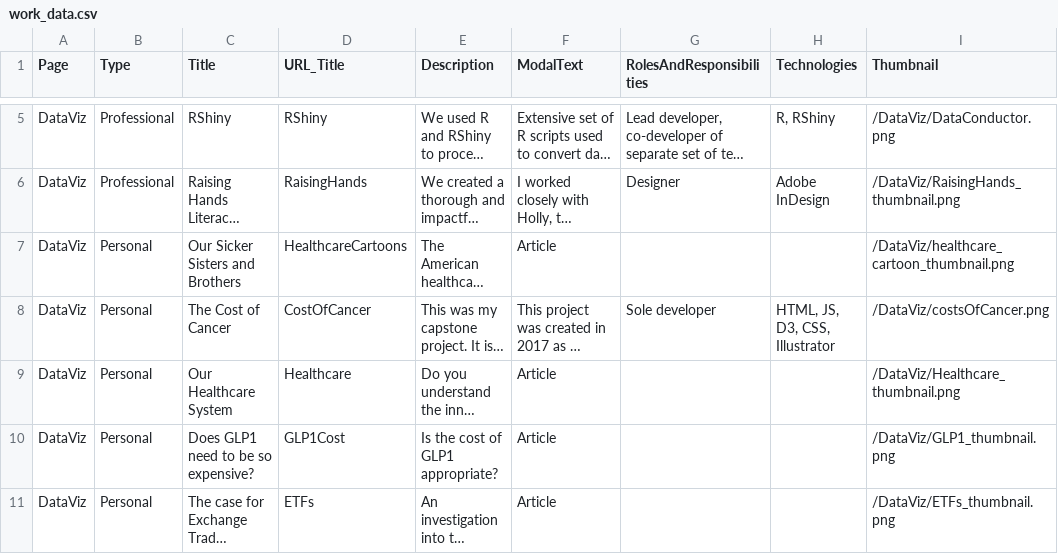
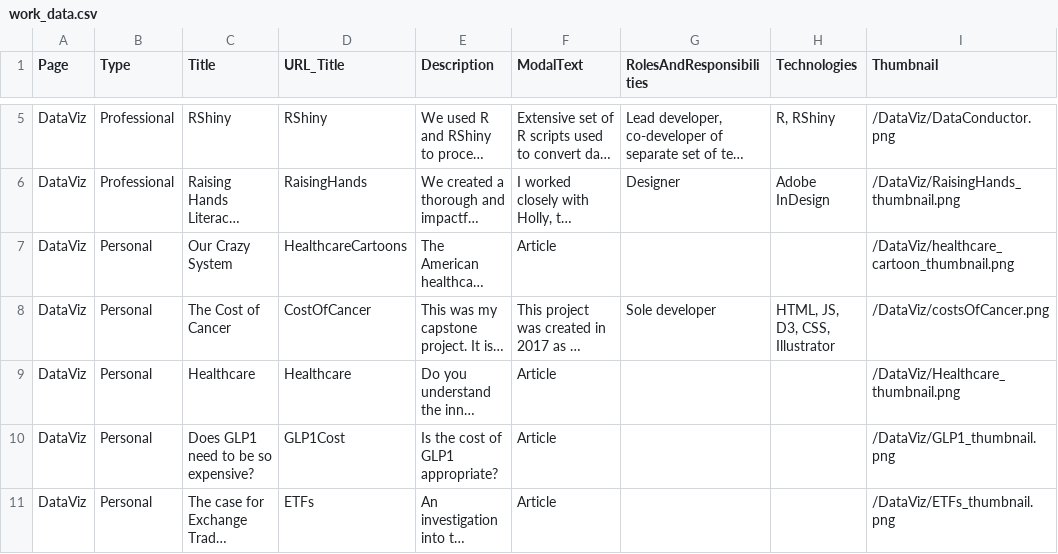
Before and after one commit to sbrreed/personal-website, a CSV file: public/work_data.csv, drawn as a sheet; only a part is shown, gaps mark what is left out; long unchanged cells end in …; the diff names each change by its address in the sheet, - before the commit and + after, or states it on an @@ line.

```diff
--- a/public/work_data.csv
+++ b/public/work_data.csv
-C7 (Title): Our Sicker Sisters and Brothers
+C7 (Title): Our Crazy System
-C9 (Title): Our Healthcare System
+C9 (Title): Healthcare
```
Also changed, not shown: 7 other files.
